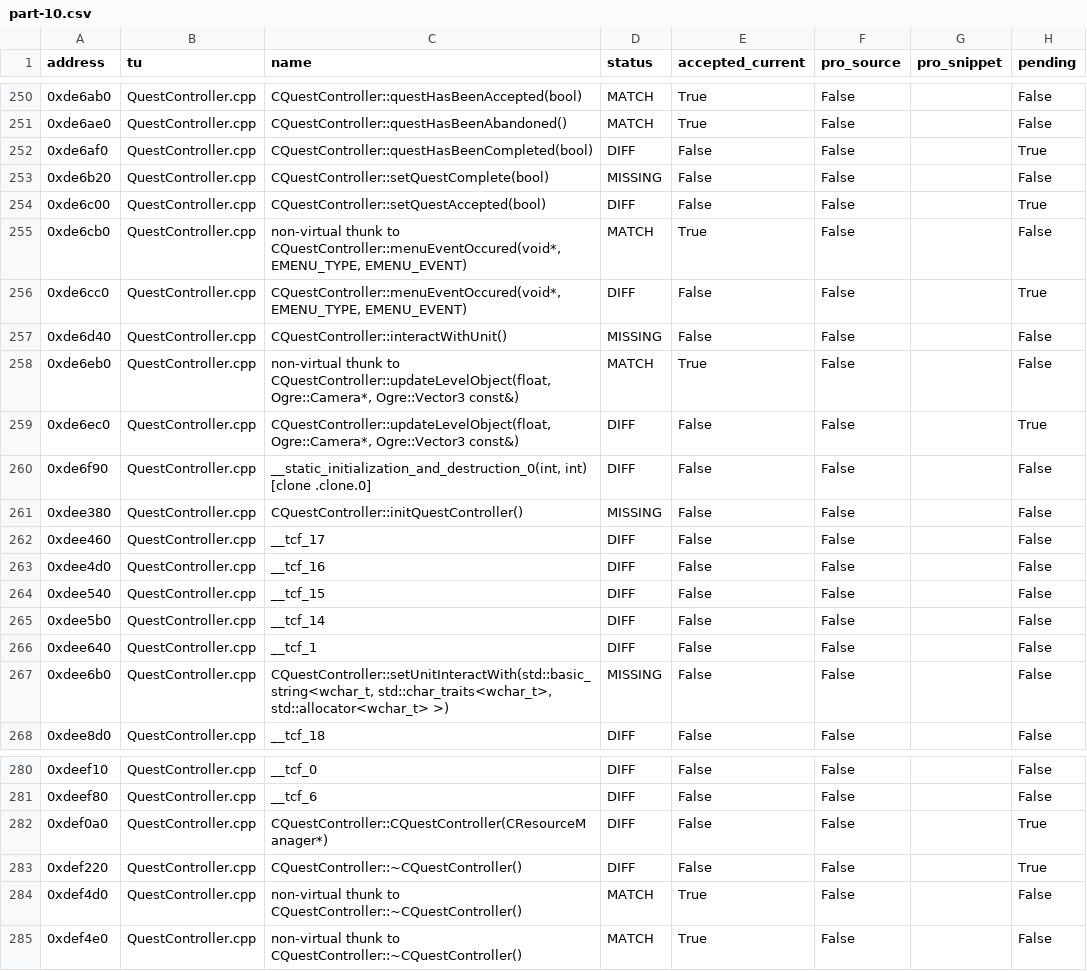
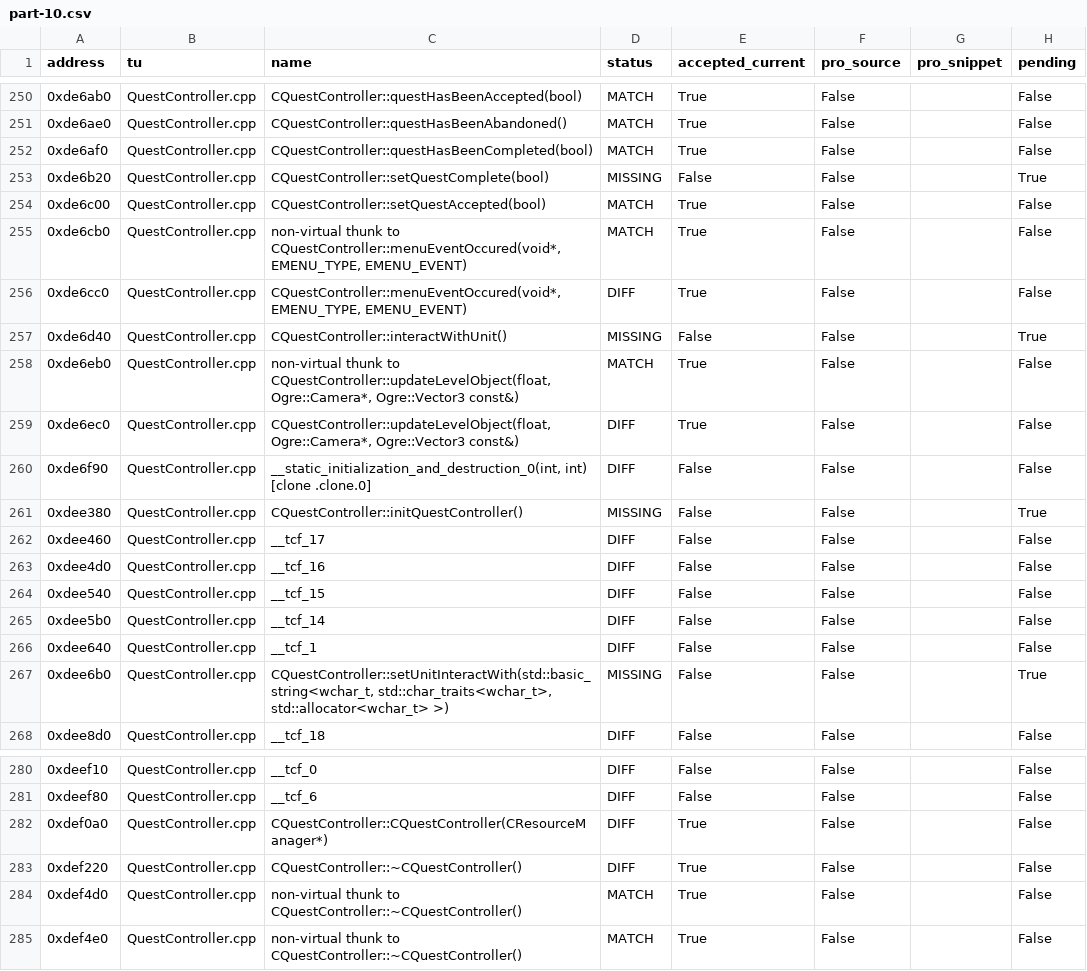
Before and after one commit to Qweasd123tg/OpenTorchlight, a CSV file: handoff/ALL_FUNCTIONS/part-10.csv, drawn as a sheet; only a part is shown, gaps mark what is left out.

Commit message:
Refresh full Pro handoff through verified PR95 with tooling and historical findings

```diff
--- a/handoff/ALL_FUNCTIONS/part-10.csv
+++ b/handoff/ALL_FUNCTIONS/part-10.csv
@@ -251,12 +251,12 @@ address,tu,name,status,accepted_current,pro_source,pro_snippet,pending
 0xde6ae0,QuestController.cpp,CQuestController::questHasBeenAbandoned(),MATCH,True,False,,False
-0xde6af0,QuestController.cpp,CQuestController::questHasBeenCompleted(bool),DIFF,False,False,,True
-0xde6b20,QuestController.cpp,CQuestController::setQuestComplete(bool),MISSING,False,False,,False
-0xde6c00,QuestController.cpp,CQuestController::setQuestAccepted(bool),DIFF,False,False,,True
+0xde6af0,QuestController.cpp,CQuestController::questHasBeenCompleted(bool),MATCH,True,False,,False
+0xde6b20,QuestController.cpp,CQuestController::setQuestComplete(bool),MISSING,False,False,,True
+0xde6c00,QuestController.cpp,CQuestController::setQuestAccepted(bool),MATCH,True,False,,False
 0xde6cb0,QuestController.cpp,"non-virtual thunk to CQuestController::menuEventOccured(void*, EMENU_TYPE, EMENU_EVENT)",MATCH,True,False,,False
-0xde6cc0,QuestController.cpp,"CQuestController::menuEventOccured(void*, EMENU_TYPE, EMENU_EVENT)",DIFF,False,False,,True
-0xde6d40,QuestController.cpp,CQuestController::interactWithUnit(),MISSING,False,False,,False
+0xde6cc0,QuestController.cpp,"CQuestController::menuEventOccured(void*, EMENU_TYPE, EMENU_EVENT)",DIFF,True,False,,False
+0xde6d40,QuestController.cpp,CQuestController::interactWithUnit(),MISSING,False,False,,True
 0xde6eb0,QuestController.cpp,"non-virtual thunk to CQuestController::updateLevelObject(float, Ogre::Camera*, Ogre::Vector3 const&)",MATCH,True,False,,False
-0xde6ec0,QuestController.cpp,"CQuestController::updateLevelObject(float, Ogre::Camera*, Ogre::Vector3 const&)",DIFF,False,False,,True
+0xde6ec0,QuestController.cpp,"CQuestController::updateLevelObject(float, Ogre::Camera*, Ogre::Vector3 const&)",DIFF,True,False,,False
 0xde6f90,QuestController.cpp,"__static_initialization_and_destruction_0(int, int) [clone .clone.0]",DIFF,False,False,,False
-0xdee380,QuestController.cpp,CQuestController::initQuestController(),MISSING,False,False,,False
+0xdee380,QuestController.cpp,CQuestController::initQuestController(),MISSING,False,False,,True
 0xdee460,QuestController.cpp,__tcf_17,DIFF,False,False,,False
@@ -266,3 +266,3 @@ address,tu,name,status,accepted_current,pro_source,pro_snippet,pending
 0xdee640,QuestController.cpp,__tcf_1,DIFF,False,False,,False
-0xdee6b0,QuestController.cpp,"CQuestController::setUnitInteractWith(std::basic_string<wchar_t, std::char_traits<wchar_t>, std::allocator<wchar_t> >)",MISSING,False,False,,False
+0xdee6b0,QuestController.cpp,"CQuestController::setUnitInteractWith(std::basic_string<wchar_t, std::char_traits<wchar_t>, std::allocator<wchar_t> >)",MISSING,False,False,,True
 0xdee8d0,QuestController.cpp,__tcf_18,DIFF,False,False,,False
@@ -281,4 +281,4 @@ address,tu,name,status,accepted_current,pro_source,pro_snippet,pending
 0xdeef80,QuestController.cpp,__tcf_6,DIFF,False,False,,False
-0xdef0a0,QuestController.cpp,CQuestController::CQuestController(CResourceManager*),DIFF,False,False,,True
-0xdef220,QuestController.cpp,CQuestController::~CQuestController(),DIFF,False,False,,True
+0xdef0a0,QuestController.cpp,CQuestController::CQuestController(CResourceManager*),DIFF,True,False,,False
+0xdef220,QuestController.cpp,CQuestController::~CQuestController(),DIFF,True,False,,False
 0xdef4d0,QuestController.cpp,non-virtual thunk to CQuestController::~CQuestController(),MATCH,True,False,,False
```
Also changed, not shown: 36 other files.
